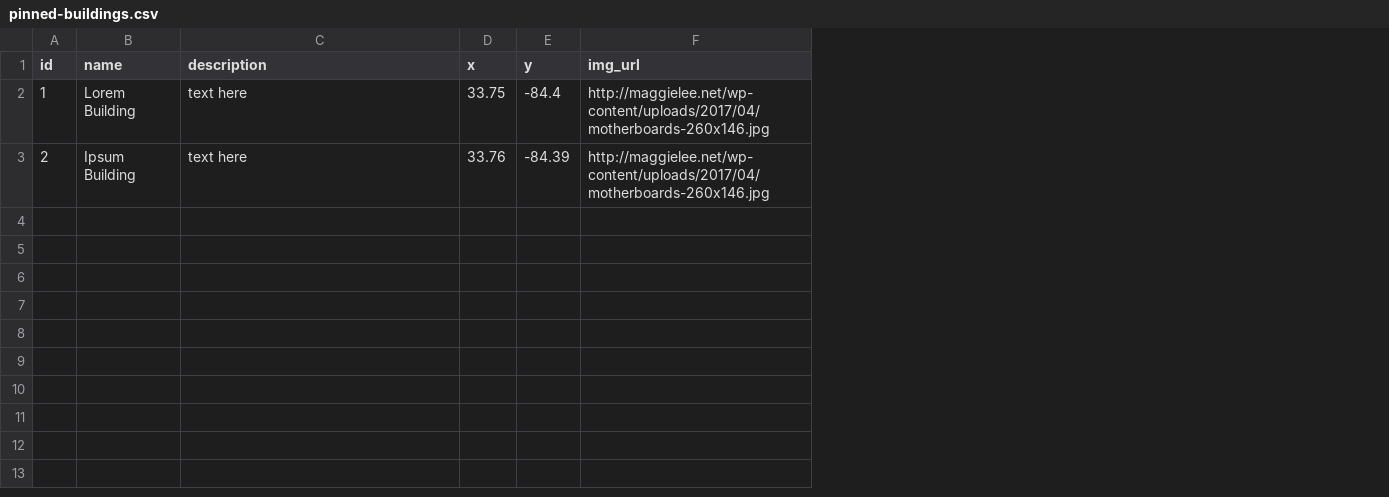
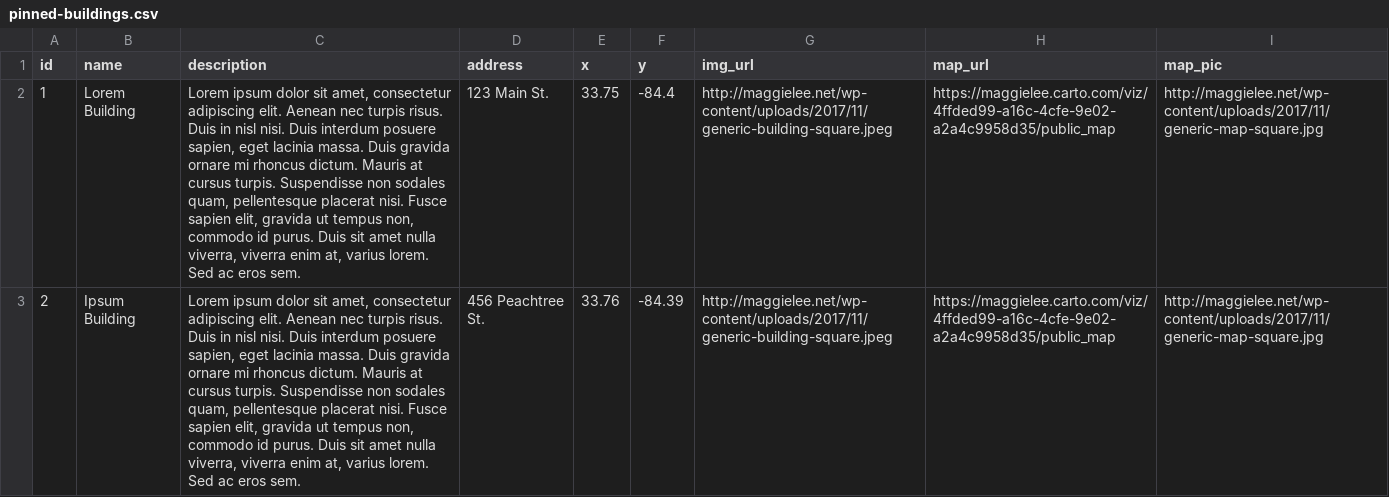
Before and after one commit to greencracker/bldg-yrs, a CSV file: static/pinned-buildings.csv, drawn as a sheet; addresses are those after the commit; the diff names each change by its address in the sheet, - before the commit and + after, or states it on an @@ line.

Commit message:
add some style and entries for each building

```diff
--- a/static/pinned-buildings.csv
+++ b/static/pinned-buildings.csv
+column D (address), rows 2-3: 123 Main St. | 456 Peachtree St.
+column H (map_url), rows 2-3: https://maggielee.carto.com/viz/4ffded99-a16c-4cfe-9e02-a2a4c9958d35/public_map | https://maggielee.carto.com/viz/4ffded99-a16c-4cfe-9e02-a2a4c9958d35/public_map
+column I (map_pic), rows 2-3: http://maggielee.net/wp-content/uploads/2017/11/generic-map-square.jpg | http://maggielee.net/wp-content/uploads/2017/11/generic-map-square.jpg
-C2:C3 (description): text here
+C2:C3 (description): Lorem ipsum dolor sit amet, consectetur adipiscing elit. Aenean nec turpis risus. Duis in nisl nisi. Duis interdum posuere sapien, eget lacinia massa. Duis gravida ornare mi rhoncus dictum. Mauris at cursus turpis. Suspendisse non sodales quam, pellentesque placerat nisi. Fusce sapien elit, gravida ut tempus non, commodo id purus. Duis sit amet nulla viverra, viverra enim at, varius lorem. Sed ac eros sem.
-G2:G3 (img_url): http://maggielee.net/wp-content/uploads/2017/04/motherboards-260x146.jpg
+G2:G3 (img_url): http://maggielee.net/wp-content/uploads/2017/11/generic-building-square.jpeg
```
Also changed, not shown: 6 other files.
